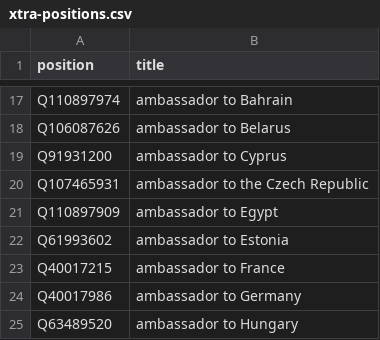
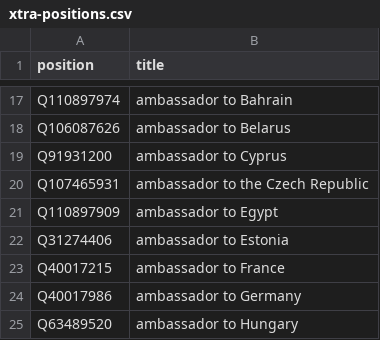
Before and after one commit to every-politician-scrapers/poland-cabinet, a CSV file: wikidata/xtra-positions.csv, drawn as a sheet; only a part is shown, gaps mark what is left out.

Commit message:
update Qid for Ambassador to Estonia

```diff
--- a/wikidata/xtra-positions.csv
+++ b/wikidata/xtra-positions.csv
@@ -21,3 +21,3 @@ Q107465931,ambassador to the Czech Republic
 Q110897909,ambassador to Egypt
-Q61993602,ambassador to Estonia
+Q31274406,ambassador to Estonia
 Q40017215,ambassador to France
```
